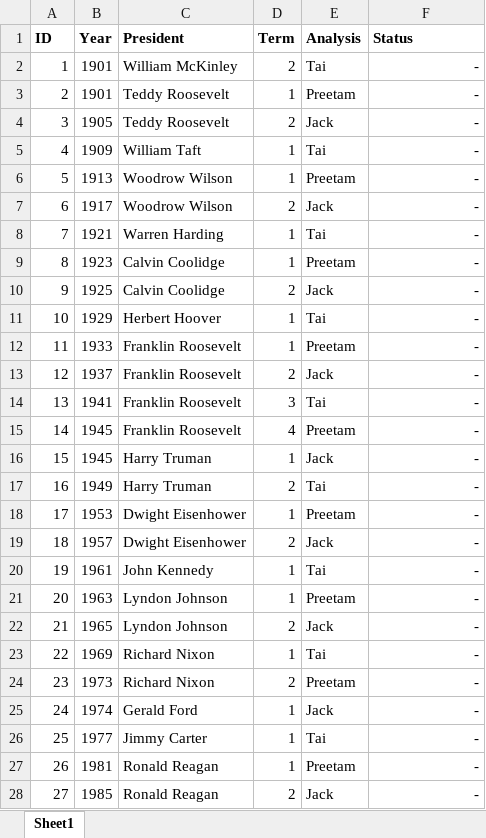
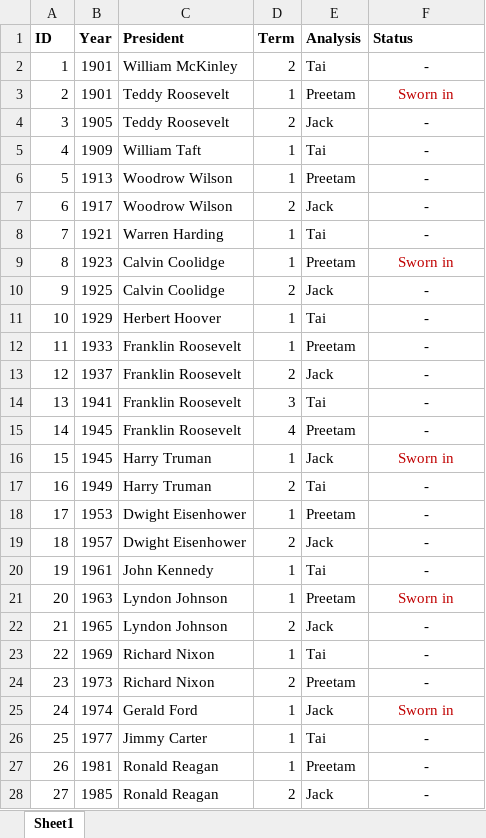
Before and after one commit to taishanahan/Pres-Inaug-Project, an Excel workbook: Team Roles.xlsx, sheet Sheet1, drawn as a sheet; only a part is shown; values as stored, in another font and other column widths than the file's, no borders; the diff covers the shown part only; the diff names each change by its address in the sheet, - before the commit and + after, or states it on an @@ line.

Commit message:
Updated status on team roles

```diff
--- a/Team Roles.xlsx (sheet Sheet1)
+++ b/Team Roles.xlsx (sheet Sheet1)
-F2:F28 alignment: right
+F2:F28 alignment: center
-F3 (Status): -
+F3 (Status): Sworn in
-F3 text colour: black
+F3 text colour: #C00000
-F9 (Status): -
+F9 (Status): Sworn in
-F9 text colour: black
+F9 text colour: #C00000
-F16 (Status): -
+F16 (Status): Sworn in
-F16 text colour: black
+F16 text colour: #C00000
-F21 (Status): -
+F21 (Status): Sworn in
-F21 text colour: black
+F21 text colour: #C00000
-F25 (Status): -
+F25 (Status): Sworn in
-F25 text colour: black
+F25 text colour: #C00000
```
Also changed, not shown: cell formats elsewhere in this sheet.
